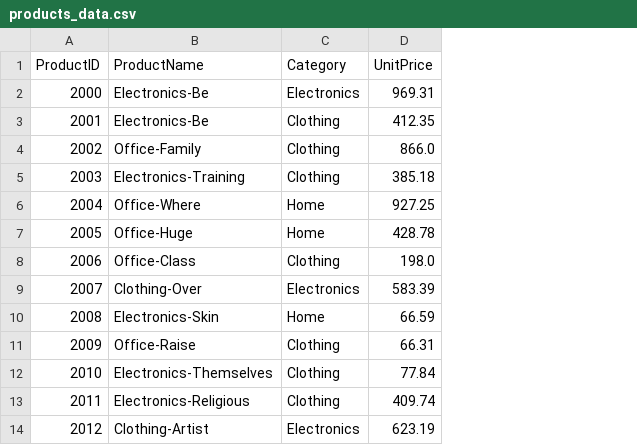
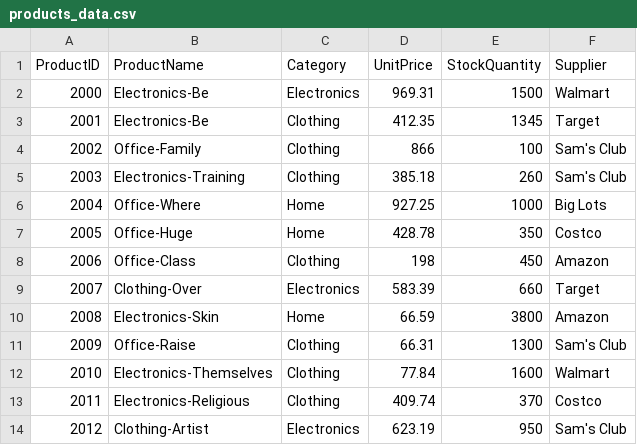
Before and after one commit to SSMITH4/store-smart-shelayne-smith, a CSV file: data/raw/products_data.csv, drawn as a sheet; only a part is shown; the diff names each change by its address in the sheet, - before the commit and + after, or states it on an @@ line.

Commit message:
modified 'products_data.csv'

```diff
--- a/data/raw/products_data.csv
+++ b/data/raw/products_data.csv
+column E (StockQuantity), rows 2-14: 1500 | 1345 | 100 | 260 | 1000 | 350 | 450 | 660 | 3800 | 1300 | 1600 | 370 | 950
+column F (Supplier), rows 2-14: Walmart | Target | Sam's Club | Sam's Club | Big Lots | Costco | Amazon | Target | Amazon | Sam's Club | Walmart | Costco | Sam's Club
-D4 (UnitPrice): 866.0
+D4 (UnitPrice): 866
-D8 (UnitPrice): 198.0
+D8 (UnitPrice): 198
```
